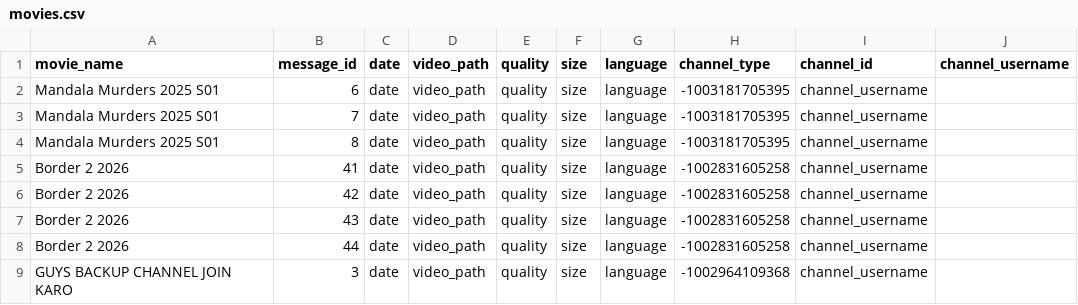
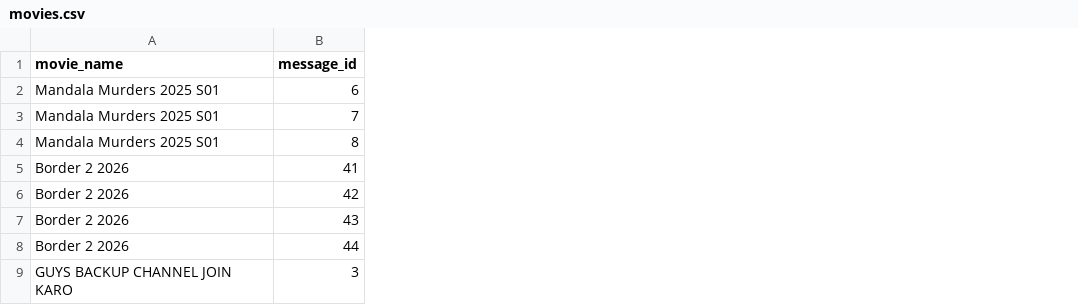
Before and after one commit to MNA0786/MNA_BOT, a CSV file: movies.csv, drawn as a sheet; the diff names each change by its address in the sheet, - before the commit and + after, or states it on an @@ line.

Commit message:
movies.csv

```diff
--- a/movies.csv
+++ b/movies.csv
-column C (date), rows 2-9: all date
-column D (video_path), rows 2-9: all video_path
-column E (quality), rows 2-9: all quality
-column F (size), rows 2-9: all size
-column G (language), rows 2-9: all language
-column H (channel_type), rows 2-9: -1003181705395 | -1003181705395 | -1003181705395 | -1002831605258 | -1002831605258 | -1002831605258 | -1002831605258 | -1002964109368
-column I (channel_id), rows 2-9: all channel_username
-column J (channel_username), empty
```
